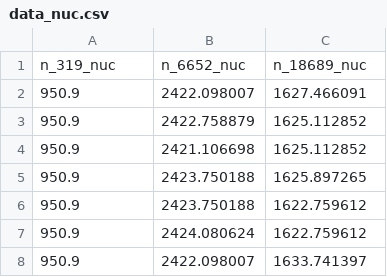
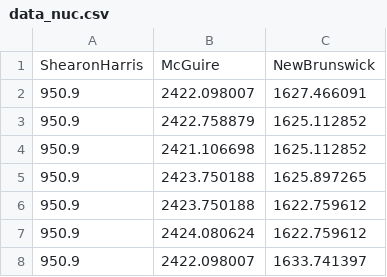
Before and after one commit to romulus97/NCGridMod, a CSV file: Model/data_nuc.csv, drawn as a sheet; only a part is shown.

Commit message:
working model

```diff
--- a/Model/data_nuc.csv
+++ b/Model/data_nuc.csv
@@ -1,2 +1,2 @@
-n_319_nuc,n_6652_nuc,n_18689_nuc
+ShearonHarris,McGuire,NewBrunswick
 950.9,2422.098007,1627.466091
```
Also changed, not shown: 9 other files.
